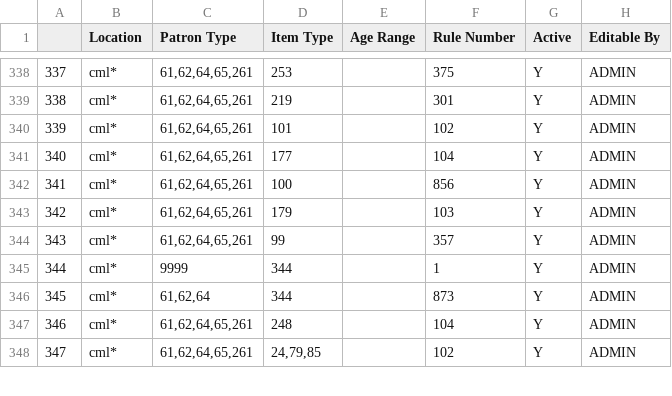
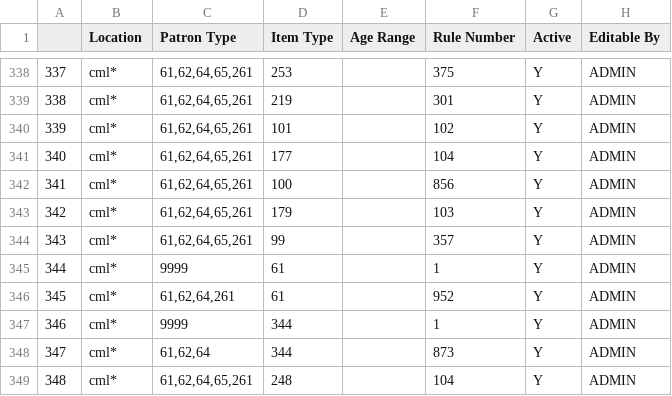
Before and after one commit to MarmotLibraryNetwork/sierraloanrules, a CSV file: lrdt.csv, drawn as a sheet; only a part is shown, gaps mark what is left out; the shorter side is filled out with more unchanged rows; addresses are those after the commit; the diff names each change by its address in the sheet, - before the commit and + after, or states it on an @@ line.

Commit message:
cmlge loan rule and lrdt addition
Created loan rule 952 and added to lrdt -- itype 61 checks out to ptypes 61, 62, 64, and 261. Non-circ for everyone else.

```diff
--- a/lrdt.csv
+++ b/lrdt.csv
+row 345: 344 | cml* | 9999 | 61 |  | 1 | Y | ADMIN
+row 346: 345 | cml* | 61,62,64,261 | 61 |  | 952 | Y | ADMIN
@@ column A renumbered from row 347 down @@
```
Also changed, not shown: loan_rules.csv.
